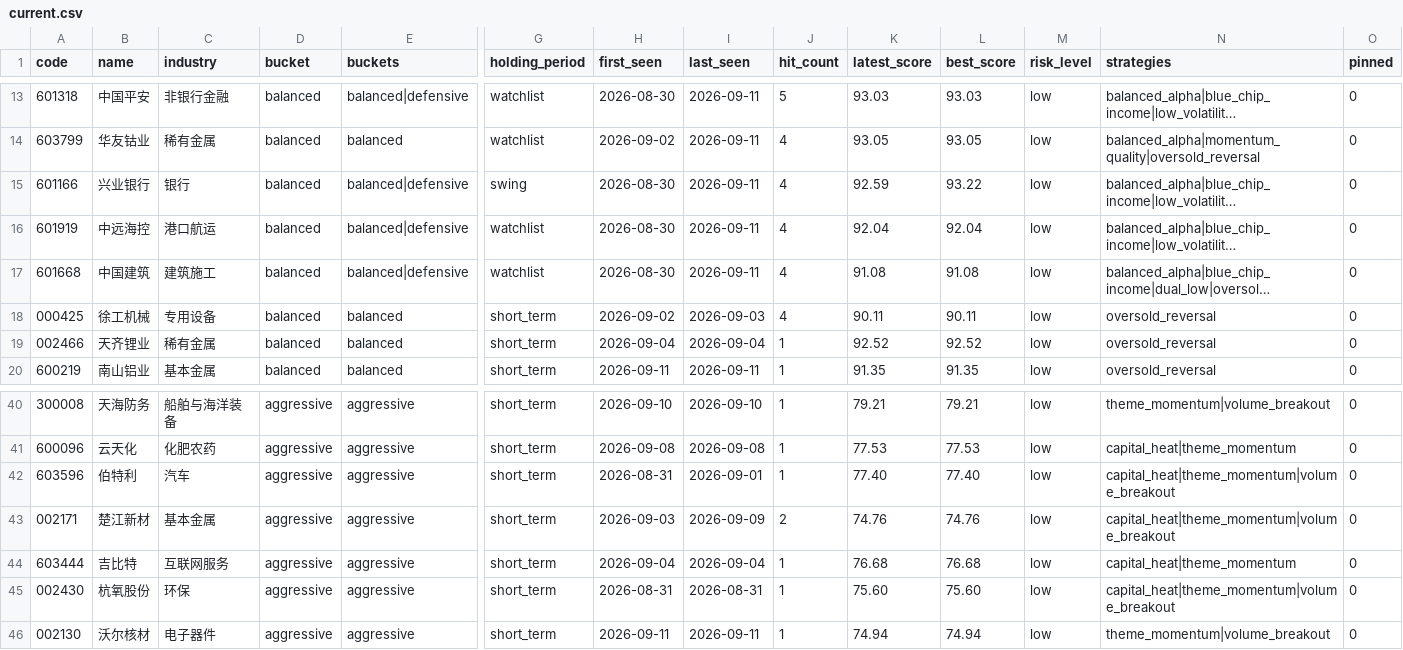
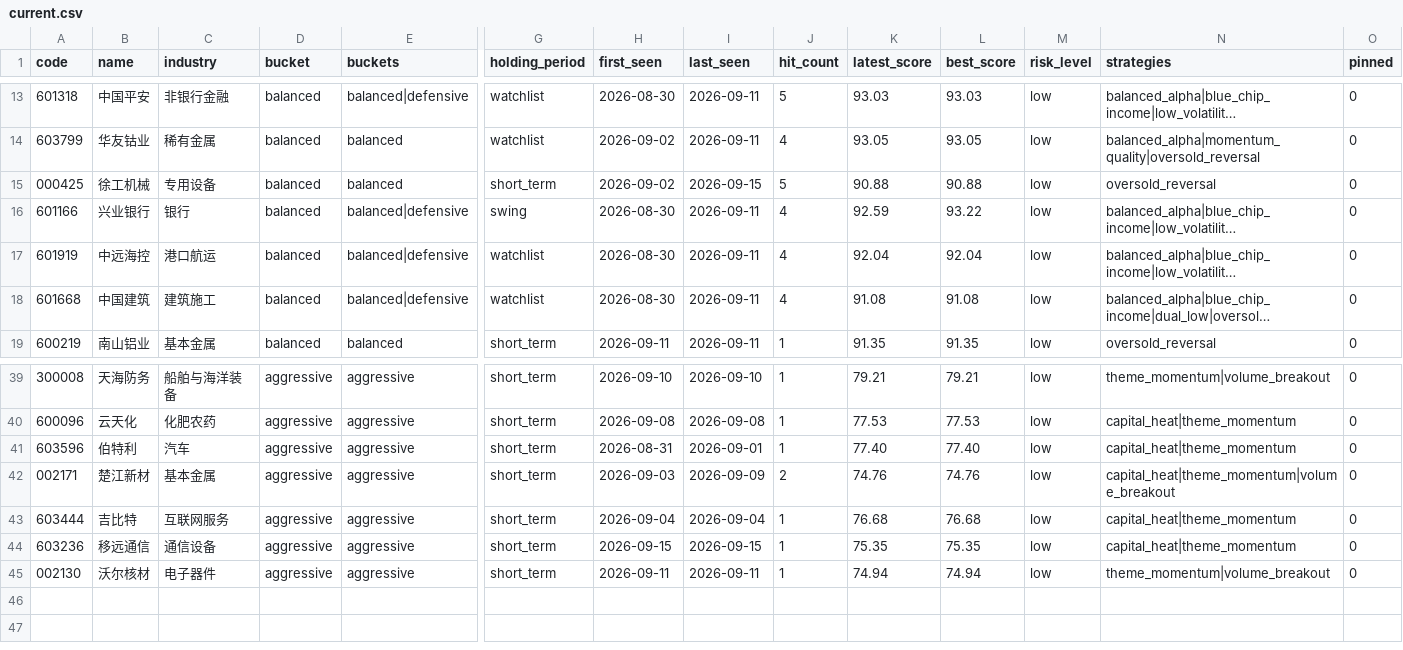
Before and after one commit to gong97/daily-stock-analysis-private, a CSV file: data/watchlist/current.csv, drawn as a sheet; only a part is shown, gaps mark what is left out; long unchanged cells end in …; removed rows and columns are numbered as before the commit, all else as after; rows hold the shown columns only; the diff names each change by its address in the sheet, - before the commit and + after, or states it on an @@ line.

```diff
--- a/data/watchlist/current.csv
+++ b/data/watchlist/current.csv
+row 15: 000425 | 徐工机械 | 专用设备 | balanced | balanced | short_term | 2026-09-02 | 2026-09-15 | 5 | 90.88 | 90.88 | low | oversold_reversal | 0
-row 18: 000425 | 徐工机械 | 专用设备 | balanced | balanced | short_term | 2026-09-02 | 2026-09-03 | 4 | 90.11 | 90.11 | low | oversold_reversal | 0
-row 19: 002466 | 天齐锂业 | 稀有金属 | balanced | balanced | short_term | 2026-09-04 | 2026-09-04 | 1 | 92.52 | 92.52 | low | oversold_reversal | 0
-N41 (strategies): capital_heat|theme_momentum|volume_breakout
+N41 (strategies): capital_heat|theme_momentum
-A44 (code): 002430
+A44 (code): 603236
-B44 (name): 杭氧股份
+B44 (name): 移远通信
-C44 (industry): 环保
+C44 (industry): 通信设备
-H44 (first_seen): 2026-08-31
+H44 (first_seen): 2026-09-15
-I44 (last_seen): 2026-08-31
+I44 (last_seen): 2026-09-15
-K44 (latest_score): 75.60
+K44 (latest_score): 75.35
-L44 (best_score): 75.60
+L44 (best_score): 75.35
-N44 (strategies): capital_heat|theme_momentum|volume_breakout
+N44 (strategies): capital_heat|theme_momentum
```
Also changed, not shown: 4 other files.
